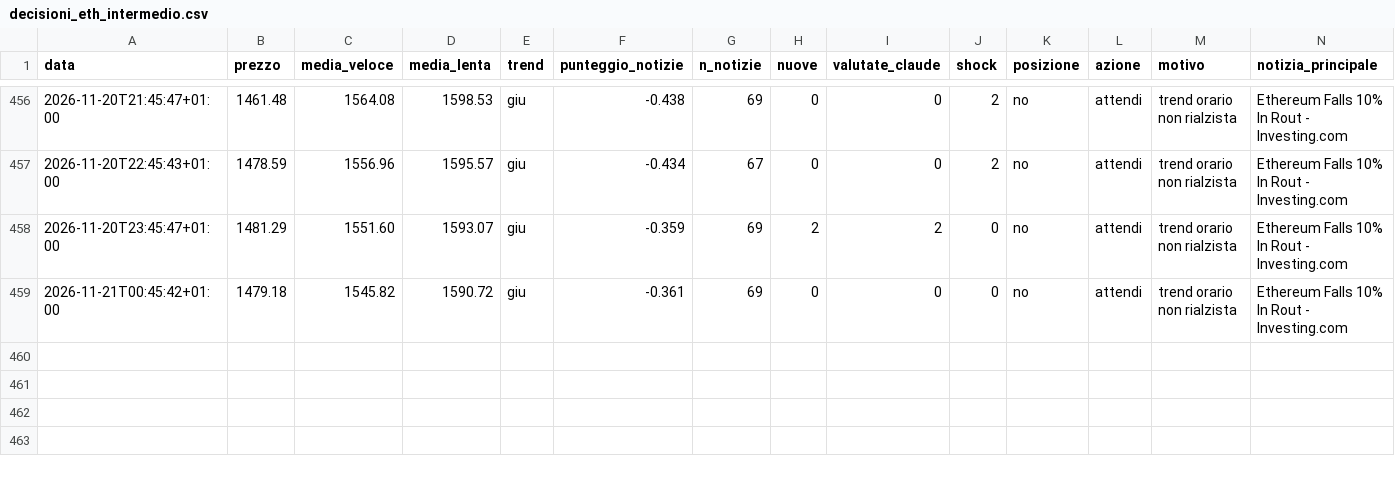
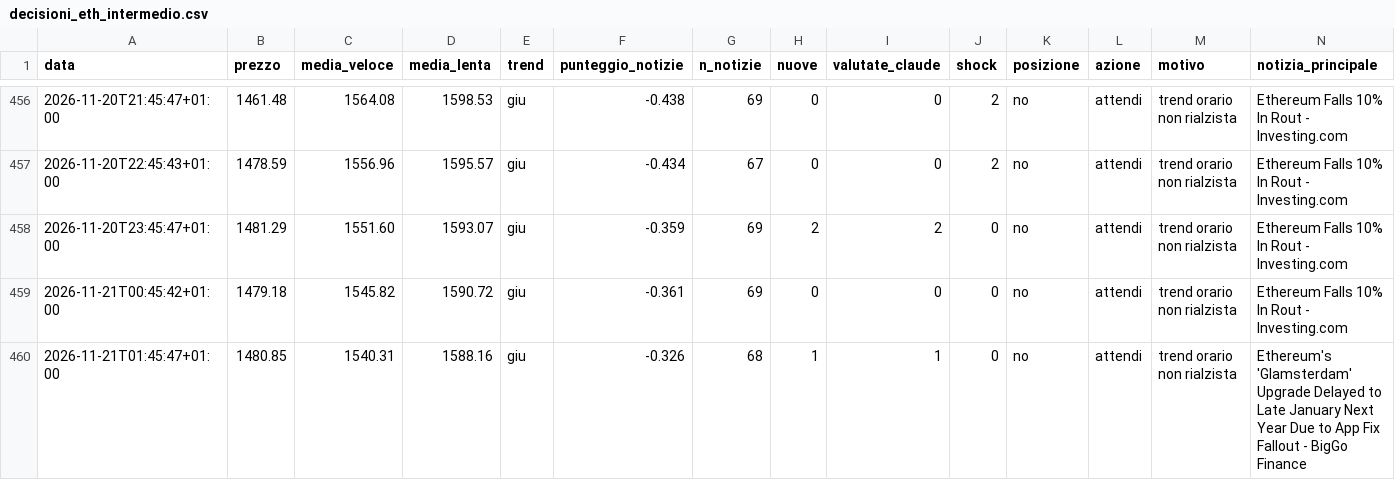
Before and after one commit to Van3d-max/sol-sentinel-, a CSV file: decisioni_eth_intermedio.csv, drawn as a sheet; only a part is shown, gaps mark what is left out; rows hold the shown columns only; the diff names each change by its address in the sheet, - before the commit and + after, or states it on an @@ line.

```diff
--- a/decisioni_eth_intermedio.csv
+++ b/decisioni_eth_intermedio.csv
+row 460: 2026-11-21T01:45:47+01:00 | 1480.85 | 1540.31 | 1588.16 | giu | -0.326 | 68 | 1 | 1 | 0 | no | attendi | trend orario non rialzista | Ethereum's 'Glamsterdam' Upgrade Delayed to Late January Next Year Due to App Fix Fallout - BigGo Finance
```
Also changed, not shown: decisioni_btc_veloce.csv, decisioni_eth_veloce.csv, 28 other files.
